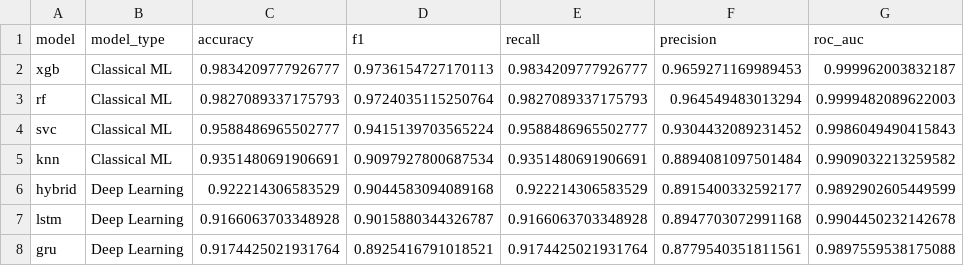
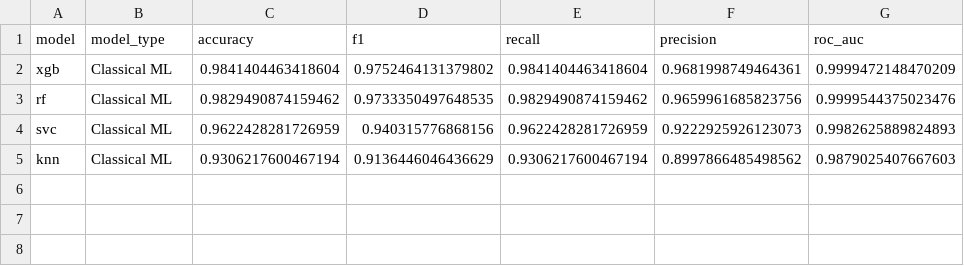
Before and after one commit to philipakomolafe/aqi-healthy-air, a CSV file: cv_results/val_model_performance.csv, drawn as a sheet.

```diff
--- a/cv_results/val_model_performance.csv
+++ b/cv_results/val_model_performance.csv
@@ -1,8 +1,5 @@
 model,model_type,accuracy,f1,recall,precision,roc_auc
-xgb,Classical ML,0.9834209777926777,0.9736154727170113,0.9834209777926777,0.9659271169989453,0.999962003832187
-rf,Classical ML,0.9827089337175793,0.9724035115250764,0.9827089337175793,0.964549483013294,0.9999482089622003
-svc,Classical ML,0.9588486965502777,0.9415139703565224,0.9588486965502777,0.9304432089231452,0.9986049490415843
-knn,Classical ML,0.9351480691906691,0.9097927800687534,0.9351480691906691,0.8894081097501484,0.9909032213259582
-hybrid,Deep Learning,0.922214306583529,0.9044583094089168,0.922214306583529,0.8915400332592177,0.9892902605449599
-lstm,Deep Learning,0.9166063703348928,0.9015880344326787,0.9166063703348928,0.8947703072991168,0.9904450232142678
-gru,Deep Learning,0.9174425021931764,0.8925416791018521,0.9174425021931764,0.8779540351811561,0.9897559538175088
+xgb,Classical ML,0.9841404463418604,0.9752464131379802,0.9841404463418604,0.9681998749464361,0.9999472148470209
+rf,Classical ML,0.9829490874159462,0.9733350497648535,0.9829490874159462,0.9659961685823756,0.9999544375023476
+svc,Classical ML,0.9622428281726959,0.940315776868156,0.9622428281726959,0.9222925926123073,0.9982625889824893
+knn,Classical ML,0.9306217600467194,0.9136446046436629,0.9306217600467194,0.8997866485498562,0.9879025407667603
```
Also changed, not shown: cv_results/knn_results.csv, cv_results/rf_results.csv, 7 other files.
